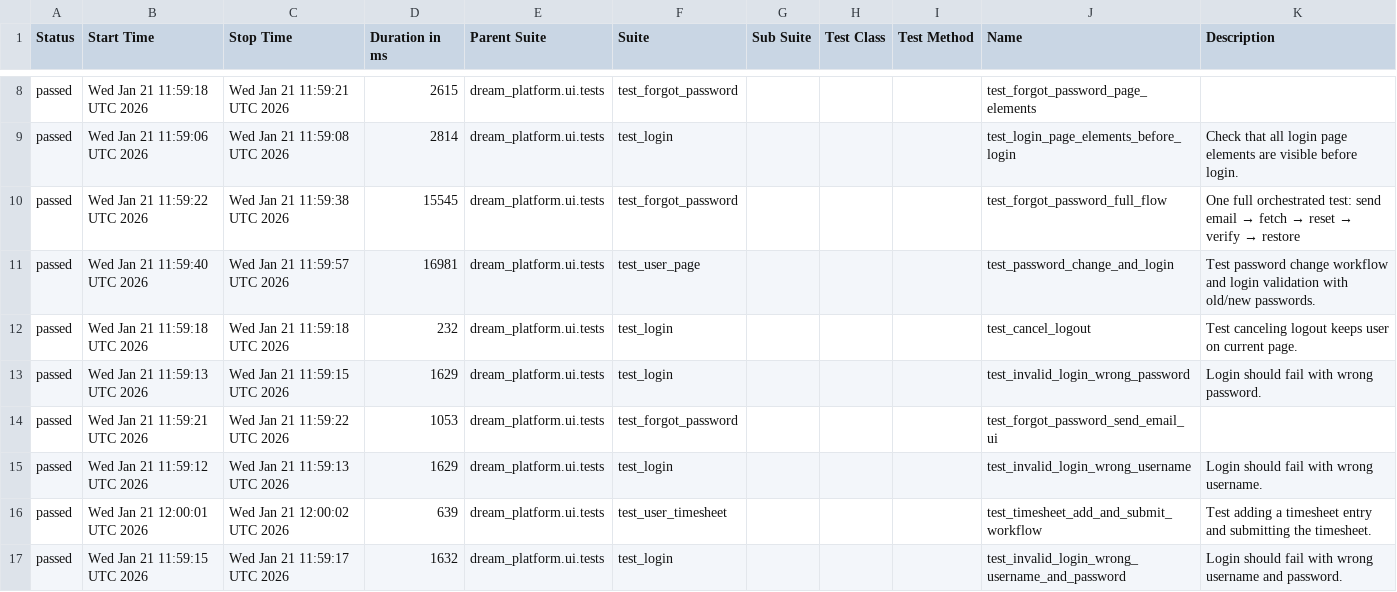
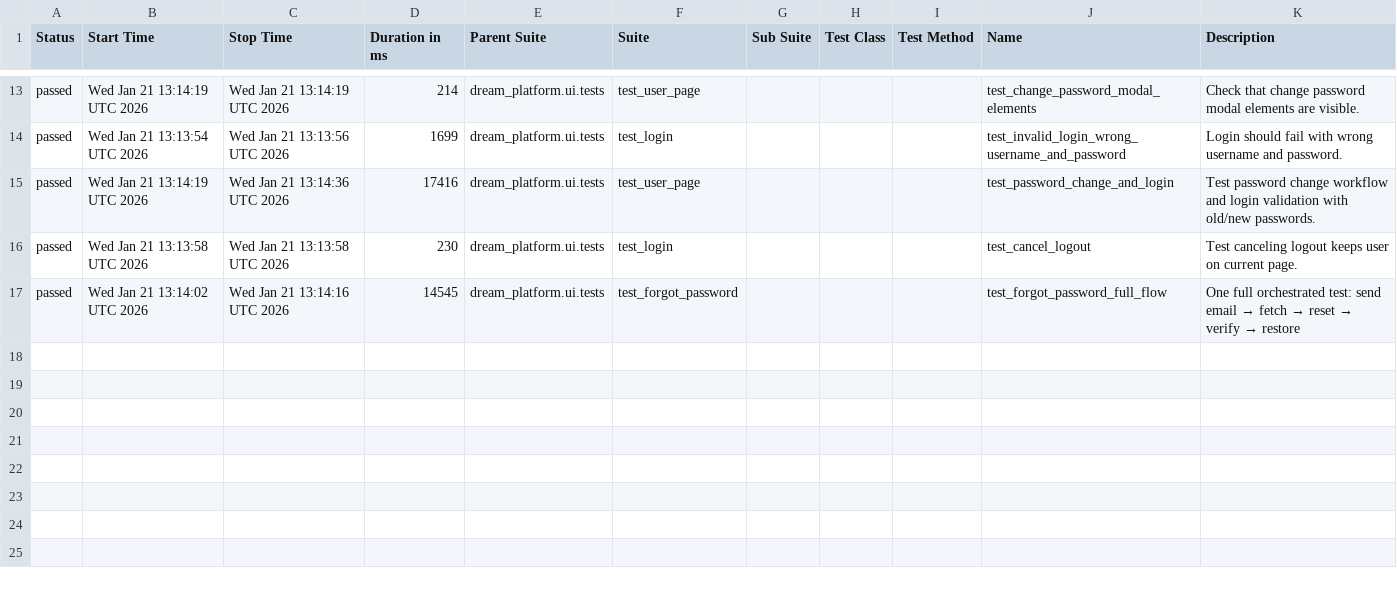
Before and after one commit to YnP-ME/test-automation, a CSV file: allure-report/data/suites.csv, drawn as a sheet; only a part is shown, gaps mark what is left out; the diff covers the shown part only.

```diff
--- a/allure-report/data/suites.csv
+++ b/allure-report/data/suites.csv
@@ -8,10 +13,5 @@
-"passed","Wed Jan 21 11:59:18 UTC 2026","Wed Jan 21 11:59:21 UTC 2026","2615","dream_platform.ui.tests","test_forgot_password","","","","test_forgot_password_page_elements",""
-"passed","Wed Jan 21 11:59:06 UTC 2026","Wed Jan 21 11:59:08 UTC 2026","2814","dream_platform.ui.tests","test_login","","","","test_login_page_elements_before_login","Check that all login page elements are visible before login."
-"passed","Wed Jan 21 11:59:22 UTC 2026","Wed Jan 21 11:59:38 UTC 2026","15545","dream_platform.ui.tests","test_forgot_password","","","","test_forgot_password_full_flow","One full orchestrated test: send email → fetch → reset → verify → restore"
-"passed","Wed Jan 21 11:59:40 UTC 2026","Wed Jan 21 11:59:57 UTC 2026","16981","dream_platform.ui.tests","test_user_page","","","","test_password_change_and_login","Test password change workflow and login validation with old/new passwords."
-"passed","Wed Jan 21 11:59:18 UTC 2026","Wed Jan 21 11:59:18 UTC 2026","232","dream_platform.ui.tests","test_login","","","","test_cancel_logout","Test canceling logout keeps user on current page."
-"passed","Wed Jan 21 11:59:13 UTC 2026","Wed Jan 21 11:59:15 UTC 2026","1629","dream_platform.ui.tests","test_login","","","","test_invalid_login_wrong_password","Login should fail with wrong password."
-"passed","Wed Jan 21 11:59:21 UTC 2026","Wed Jan 21 11:59:22 UTC 2026","1053","dream_platform.ui.tests","test_forgot_password","","","","test_forgot_password_send_email_ui",""
-"passed","Wed Jan 21 11:59:12 UTC 2026","Wed Jan 21 11:59:13 UTC 2026","1629","dream_platform.ui.tests","test_login","","","","test_invalid_login_wrong_username","Login should fail with wrong username."
-"passed","Wed Jan 21 12:00:01 UTC 2026","Wed Jan 21 12:00:02 UTC 2026","639","dream_platform.ui.tests","test_user_timesheet","","","","test_timesheet_add_and_submit_workflow","Test adding a timesheet entry and submitting the timesheet."
-"passed","Wed Jan 21 11:59:15 UTC 2026","Wed Jan 21 11:59:17 UTC 2026","1632","dream_platform.ui.tests","test_login","","","","test_invalid_login_wrong_username_and_password","Login should fail with wrong username and password."
+"passed","Wed Jan 21 13:14:19 UTC 2026","Wed Jan 21 13:14:19 UTC 2026","214","dream_platform.ui.tests","test_user_page","","","","test_change_password_modal_elements","Check that change password modal elements are visible."
+"passed","Wed Jan 21 13:13:54 UTC 2026","Wed Jan 21 13:13:56 UTC 2026","1699","dream_platform.ui.tests","test_login","","","","test_invalid_login_wrong_username_and_password","Login should fail with wrong username and password."
+"passed","Wed Jan 21 13:14:19 UTC 2026","Wed Jan 21 13:14:36 UTC 2026","17416","dream_platform.ui.tests","test_user_page","","","","test_password_change_and_login","Test password change workflow and login validation with old/new passwords."
+"passed","Wed Jan 21 13:13:58 UTC 2026","Wed Jan 21 13:13:58 UTC 2026","230","dream_platform.ui.tests","test_login","","","","test_cancel_logout","Test canceling logout keeps user on current page."
+"passed","Wed Jan 21 13:14:02 UTC 2026","Wed Jan 21 13:14:16 UTC 2026","14545","dream_platform.ui.tests","test_forgot_password","","","","test_forgot_password_full_flow","One full orchestrated test: send email → fetch → reset → verify → restore"
```
Also changed, not shown: 5 added rows and 22 edited cells elsewhere in this file, 57 other files.
